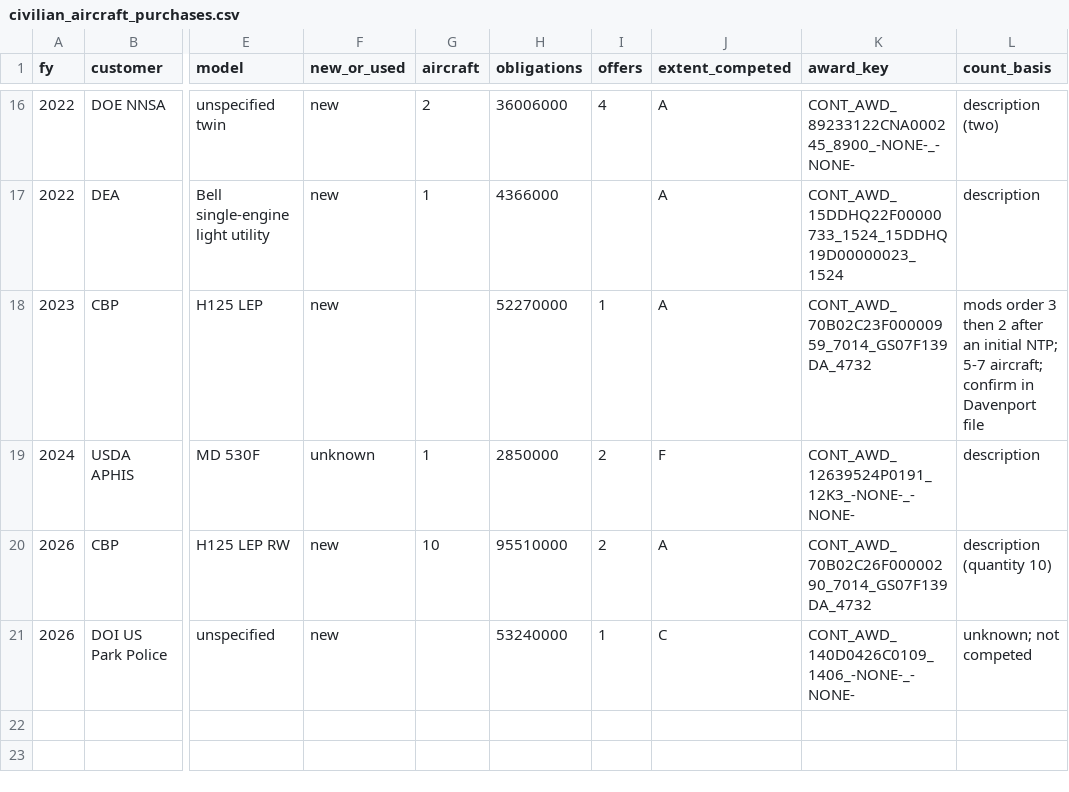
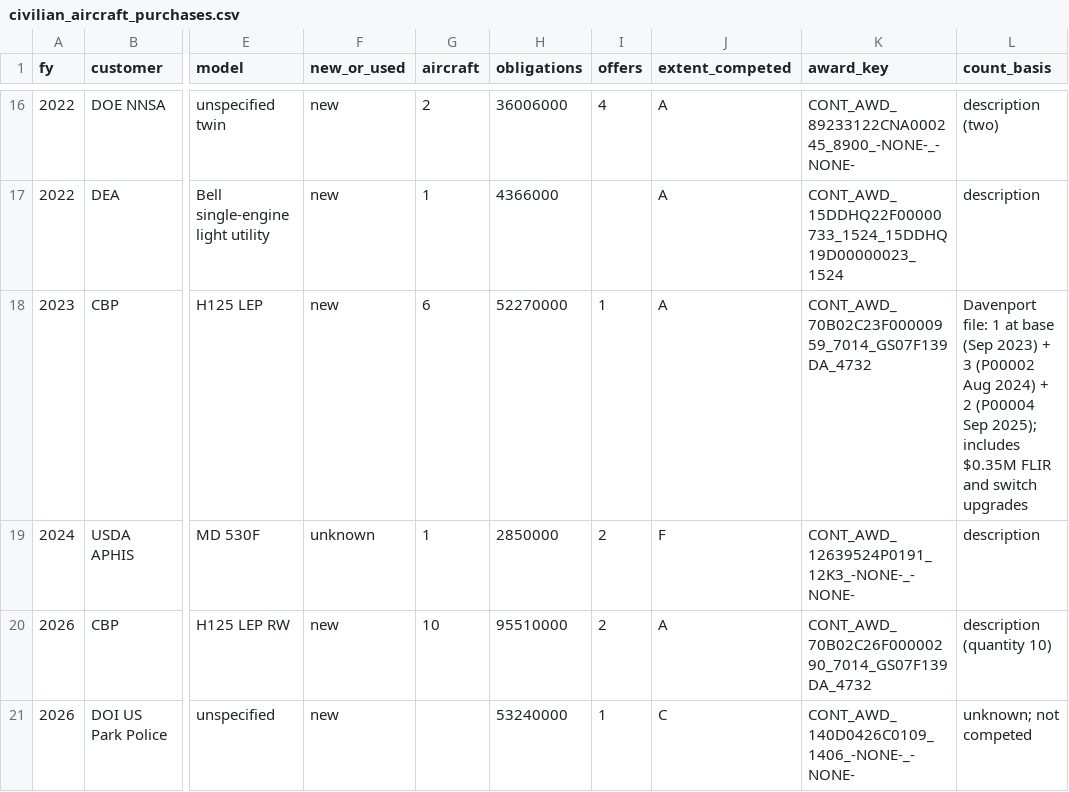
Before and after one commit to adamsymington/pbai-v2, a CSV file: research/mcp-2026-15/civilian_aircraft_purchases.csv, drawn as a sheet; only a part is shown, gaps mark what is left out; the diff names each change by its address in the sheet, - before the commit and + after, or states it on an @@ line.

```diff
--- a/research/mcp-2026-15/civilian_aircraft_purchases.csv
+++ b/research/mcp-2026-15/civilian_aircraft_purchases.csv
-G18 (aircraft): (empty)
+G18 (aircraft): 6
-L18 (count_basis): mods order 3 then 2 after an initial NTP; 5-7 aircraft; confirm in Davenport file
+L18 (count_basis): Davenport file: 1 at base (Sep 2023) + 3 (P00002 Aug 2024) + 2 (P00004 Sep 2025); includes $0.35M FLIR and switch upgrades
```
Also changed, not shown: 1 other file.
